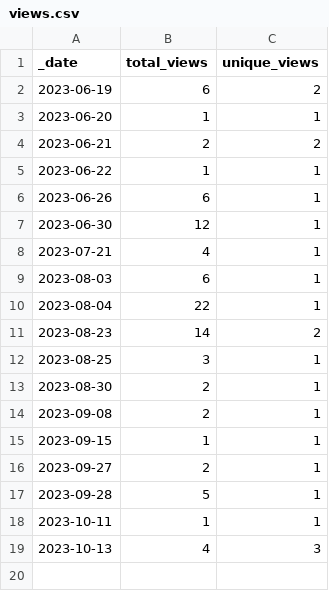
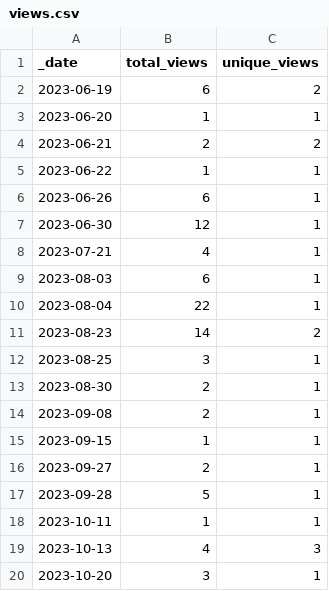
Before and after one commit to esa-cdab/cdab-service, a CSV file: traffic/views.csv, drawn as a sheet; the diff names each change by its address in the sheet, - before the commit and + after, or states it on an @@ line.

```diff
--- a/traffic/views.csv
+++ b/traffic/views.csv
+row 20: 2023-10-20 | 3 | 1
```
Also changed, not shown: traffic/clones.csv, 1 other file.
